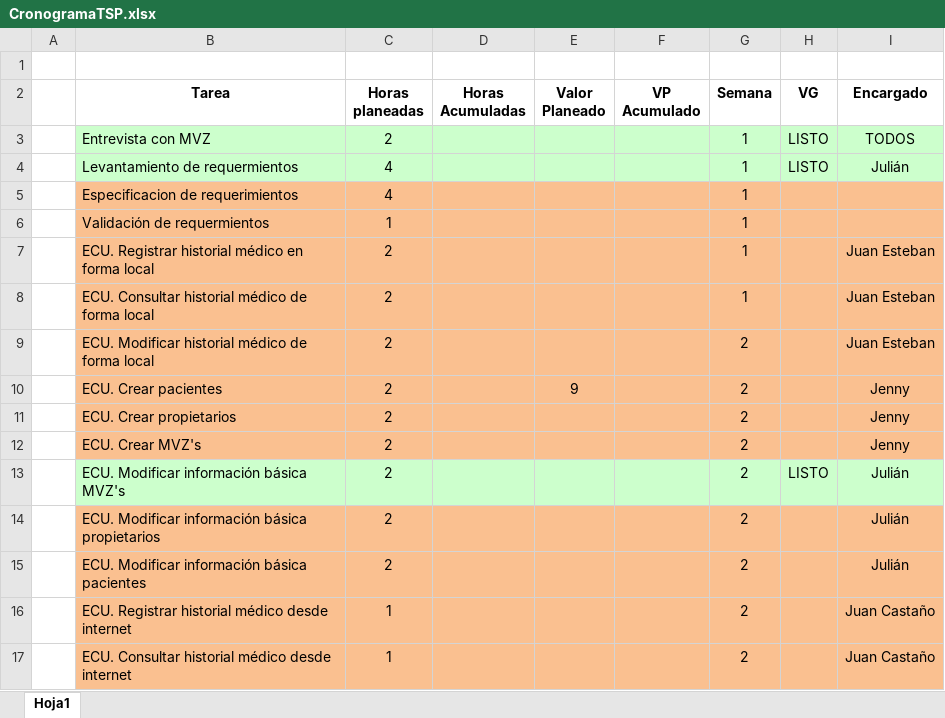
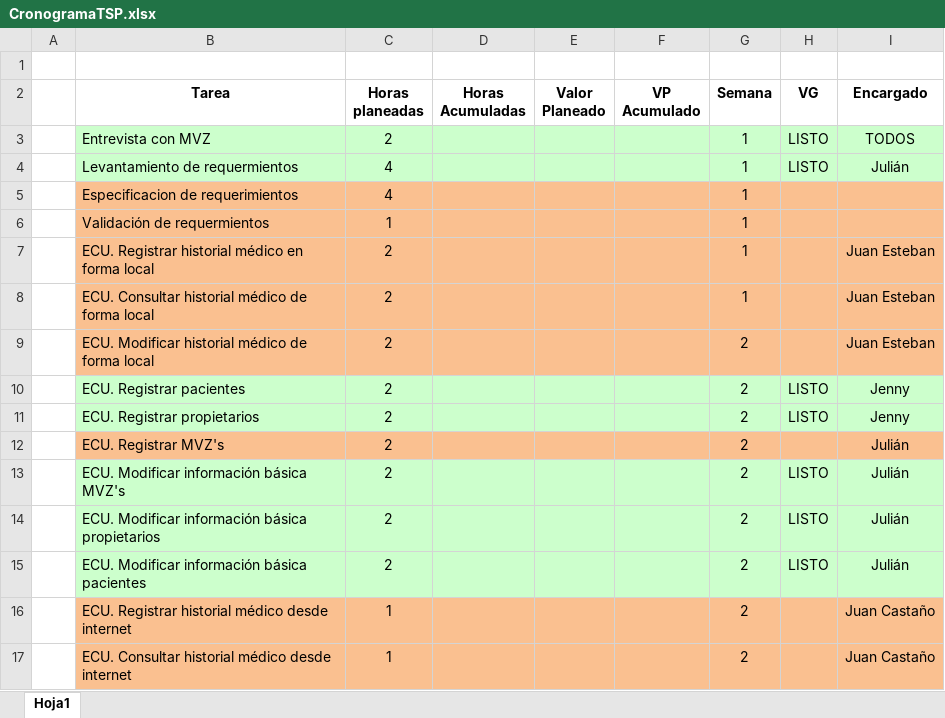
Before and after one commit to guatajuk/hospitalVeterinario, an Excel workbook: documentos/CronogramaTSP.xlsx, sheet Hoja1, drawn as a sheet; only a part is shown; values as stored, in another font and other column widths than the file's, no borders; the diff names each change by its address in the sheet, - before the commit and + after, or states it on an @@ line.

Commit message:
ECU-9 creado, Modificar informacion basica pacientes

```diff
--- a/documentos/CronogramaTSP.xlsx (sheet Hoja1)
+++ b/documentos/CronogramaTSP.xlsx (sheet Hoja1)
-B10 (Tarea): ECU. Crear pacientes
+B10 (Tarea): ECU. Registrar pacientes
-B10:I11 fill: #FAC090
+B10:I11 fill: #CCFFCC
-E10 (Valor Planeado): 9
+E10 (Valor Planeado): (empty)
-H10:H11 (VG): (empty)
+H10:H11 (VG): LISTO
-B11 (Tarea): ECU. Crear propietarios
+B11 (Tarea): ECU. Registrar propietarios
-B12 (Tarea): ECU. Crear MVZ's
+B12 (Tarea): ECU. Registrar MVZ's
-I12 (Encargado): Jenny
+I12 (Encargado): Julián
-B14:I15 fill: #FAC090
+B14:I15 fill: #CCFFCC
-H14:H15 (VG): (empty)
+H14:H15 (VG): LISTO
```
Also changed, not shown: 1 other file.
